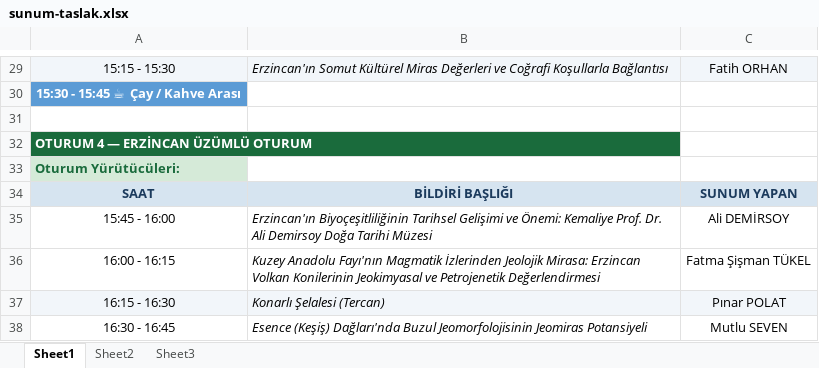
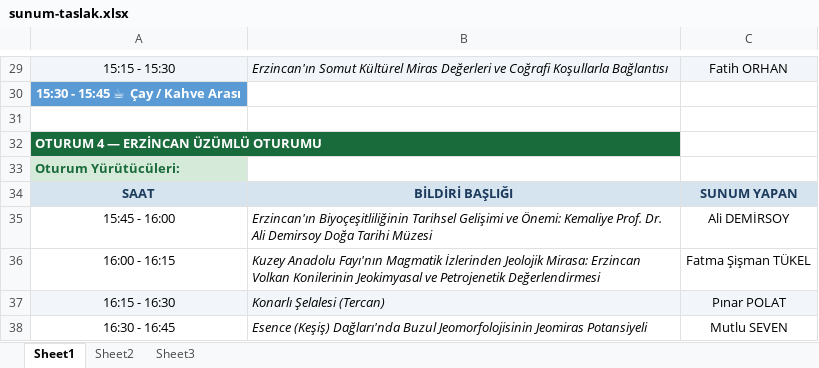
Before and after one commit to mhmakftas/erzincan-workshop, an Excel workbook: fotolar/sunum-taslak.xlsx, sheet Sheet1, drawn as a sheet; only a part is shown, gaps mark what is left out; values as stored, in another font and other column widths than the file's, no borders; the diff names each change by its address in the sheet, - before the commit and + after, or states it on an @@ line.

```diff
--- a/fotolar/sunum-taslak.xlsx (sheet Sheet1)
+++ b/fotolar/sunum-taslak.xlsx (sheet Sheet1)
-A32: OTURUM 4 — ERZİNCAN ÜZÜMLÜ OTURUM
+A32: OTURUM 4 — ERZİNCAN ÜZÜMLÜ OTURUMU
```
Also changed, not shown: fotolar/program-taslak.xlsx, 1 other file.
